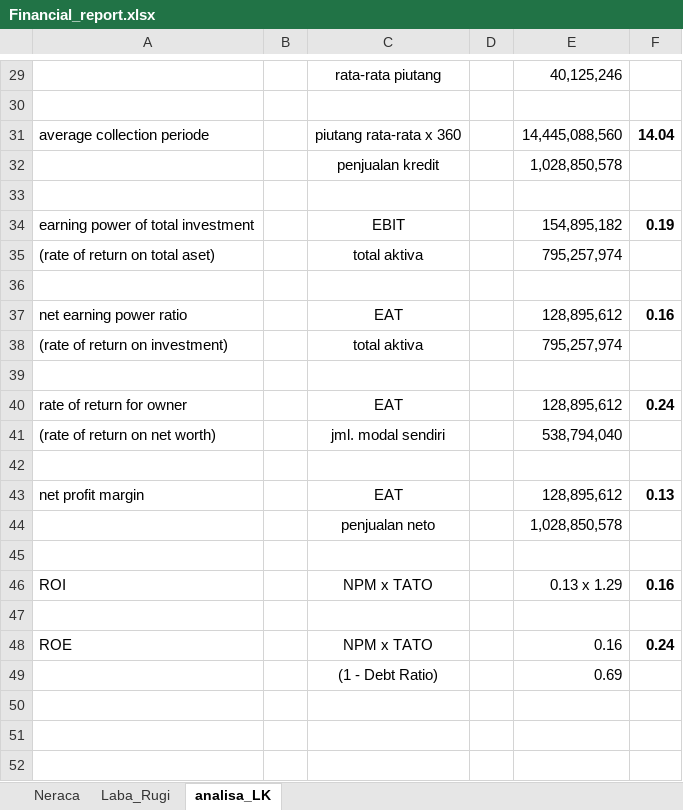
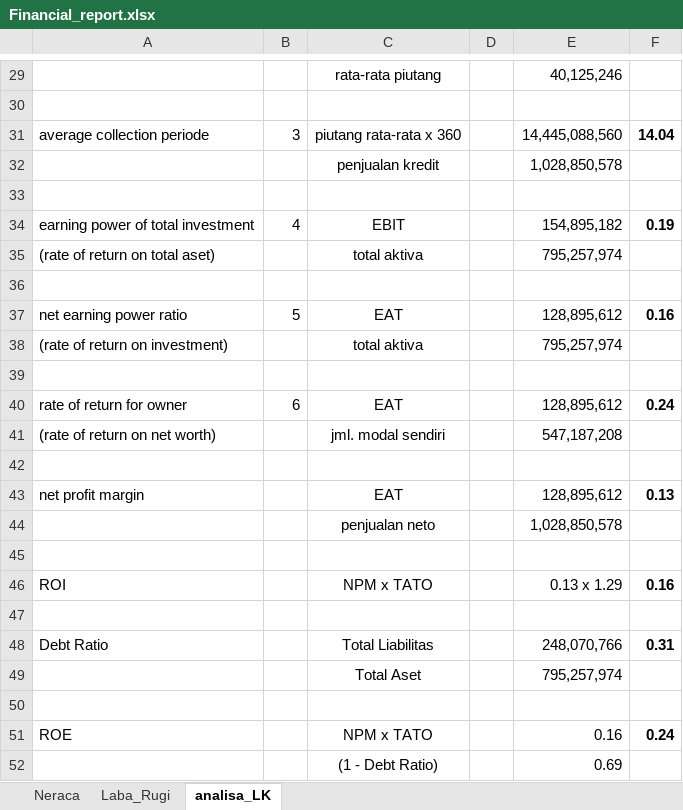
Before and after one commit to yulisetyo/kuliah, an Excel workbook: Financial_report.xlsx, sheet analisa_LK, drawn as a sheet; only a part is shown, gaps mark what is left out; values as stored, in another font and other column widths than the file's, no borders; the diff covers the shown part only; the diff names each change by its address in the sheet, - before the commit and + after, or states it on an @@ line.

```diff
--- a/Financial_report.xlsx (sheet analisa_LK)
+++ b/Financial_report.xlsx (sheet analisa_LK)
-B31: (empty)
+B31: 3
-B34: (empty)
+B34: 4
-B37: (empty)
+B37: 5
-B40: (empty)
+B40: 6
-E41: 538,794,040
+E41: 547,187,208
+row 47: (empty)
+row 48: Debt Ratio |  | Total Liabilitas |  | 248,070,766 | 0.31
+row 49:  |  | Total Aset |  | 795,257,974
```
Also changed, not shown: 15 edited cells elsewhere in this sheet, formulas that keep their value.
